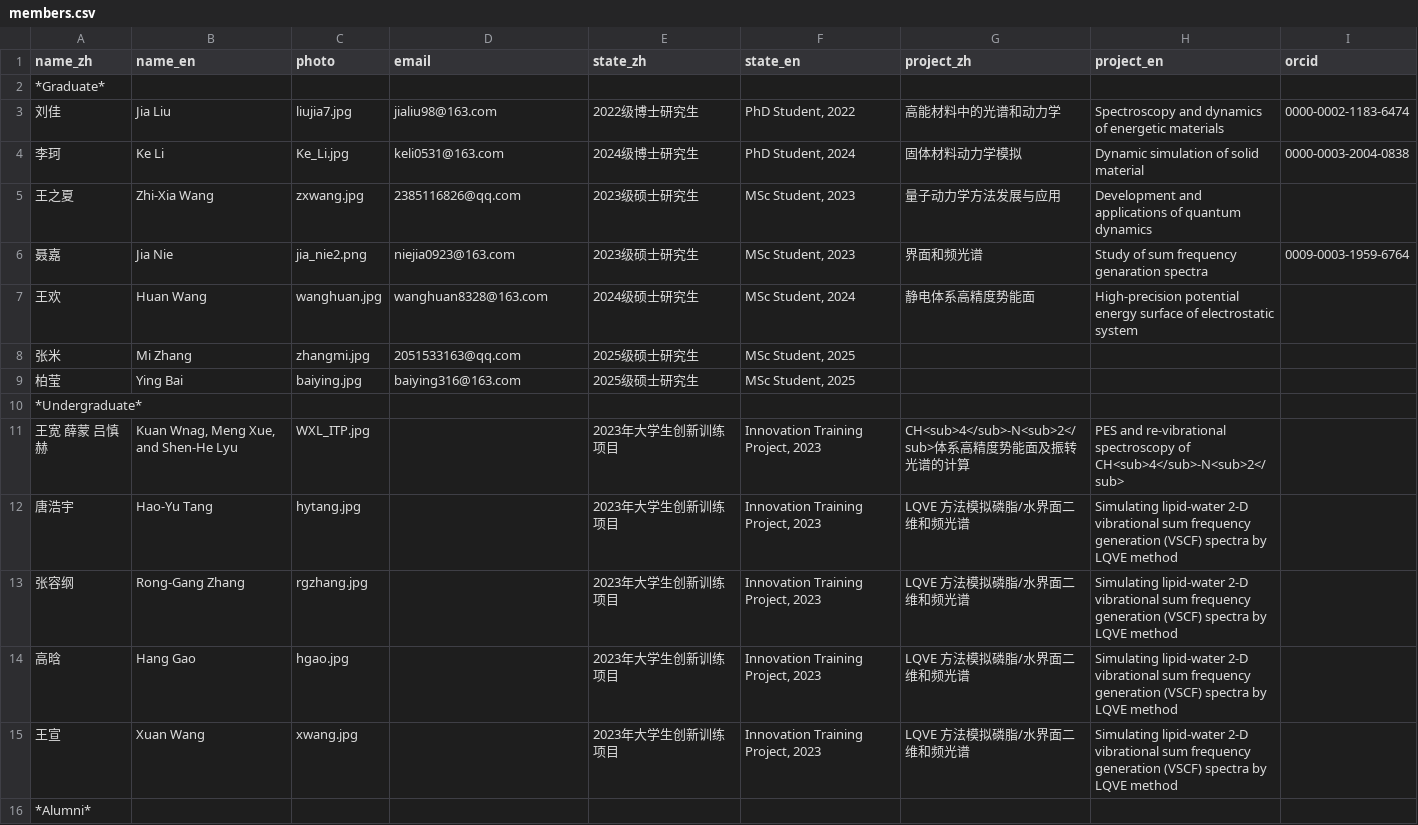
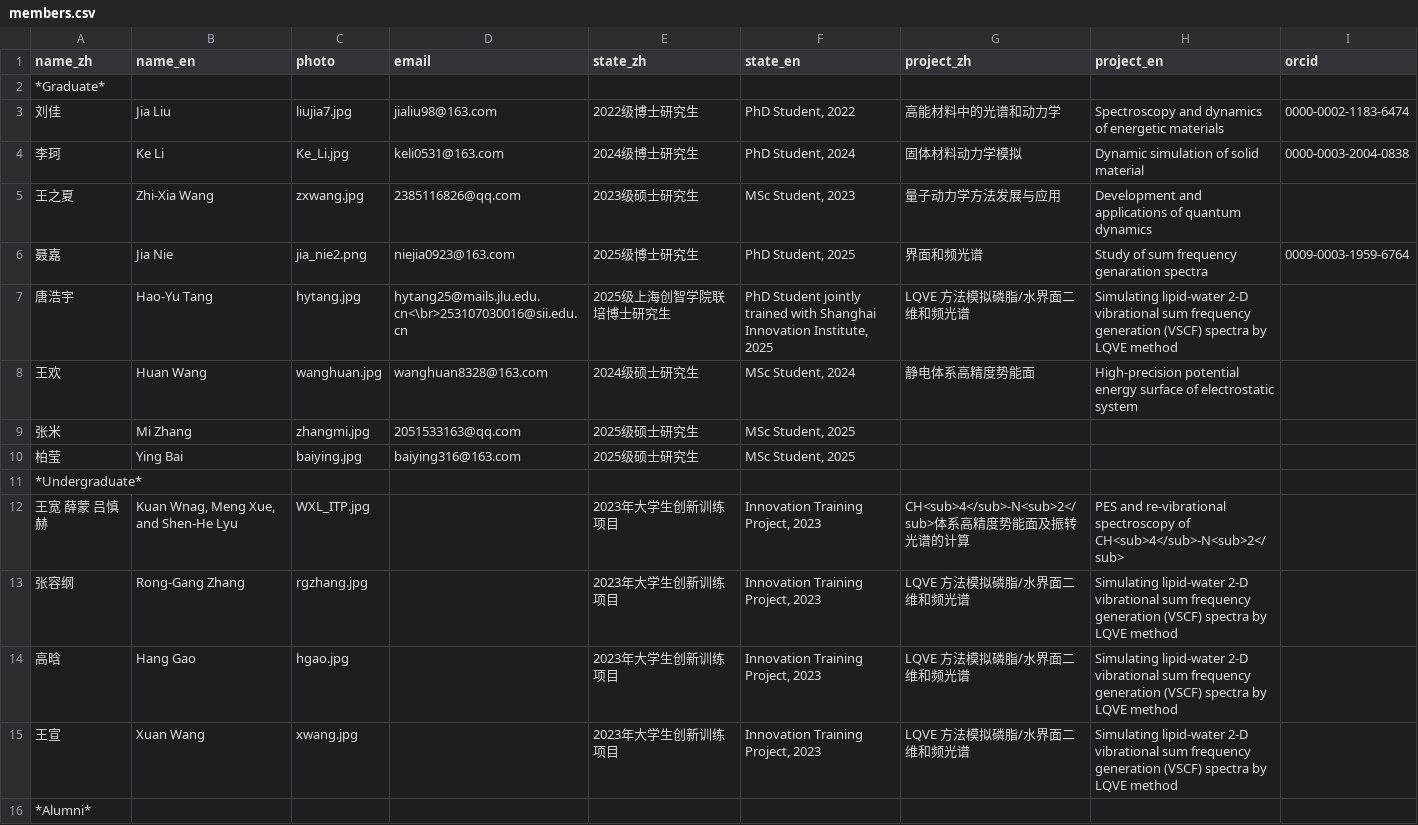
Before and after one commit to huili-group/huili-group.github.io, a CSV file: data/members.csv, drawn as a sheet; only a part is shown.

Commit message:
Update members.csv

```diff
--- a/data/members.csv
+++ b/data/members.csv
@@ -5,3 +5,4 @@ name_zh,name_en,photo,email,state_zh,state_en,project_zh,project_en,orcid
 王之夏,Zhi-Xia Wang,zxwang.jpg,2385116826@qq.com,2023级硕士研究生,"MSc Student, 2023",量子动力学方法发展与应用,Development and applications of quantum dynamics,
-聂嘉,Jia Nie,jia_nie2.png,niejia0923@163.com,2023级硕士研究生,"MSc Student, 2023",界面和频光谱,Study of sum frequency genaration spectra,0009-0003-1959-6764
+聂嘉,Jia Nie,jia_nie2.png,niejia0923@163.com,2025级博士研究生,"PhD Student, 2025",界面和频光谱,Study of sum frequency genaration spectra,0009-0003-1959-6764,
+唐浩宇 ,Hao-Yu Tang,hytang.jpg,hytang25@mails.jlu.edu.cn<\br>253107030016@sii.edu.cn,2025级上海创智学院联培博士研究生,"PhD Student jointly trained with Shanghai Innovation Institute, 2025",LQVE 方法模拟磷脂/水界面二维和频光谱, Simulating lipid-water 2-D vibrational sum frequency generation (VSCF) spectra by LQVE method,
 王欢,Huan Wang,wanghuan.jpg,wanghuan8328@163.com,2024级硕士研究生,"MSc Student, 2024",静电体系高精度势能面,High-precision potential energy surface of electrostatic system,
@@ -11,3 +12,2 @@ name_zh,name_en,photo,email,state_zh,state_en,project_zh,project_en,orcid
 王宽 薛蒙 吕慎赫,"Kuan Wnag, Meng Xue, and Shen-He Lyu",WXL_ITP.jpg,,2023年大学生创新训练项目,"Innovation Training Project, 2023",CH<sub>4</sub>-N<sub>2</sub>体系高精度势能面及振转光谱的计算,PES and re-vibrational spectroscopy of CH<sub>4</sub>-N<sub>2</sub>,
-唐浩宇 ,Hao-Yu Tang,hytang.jpg,,2023年大学生创新训练项目,"Innovation Training Project, 2023",LQVE 方法模拟磷脂/水界面二维和频光谱, Simulating lipid-water 2-D vibrational sum frequency generation (VSCF) spectra by LQVE method,
 张容纲 ,Rong-Gang Zhang,rgzhang.jpg,,2023年大学生创新训练项目,"Innovation Training Project, 2023",LQVE 方法模拟磷脂/水界面二维和频光谱, Simulating lipid-water 2-D vibrational sum frequency generation (VSCF) spectra by LQVE method,
```
